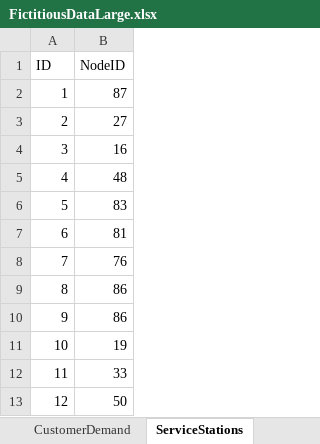
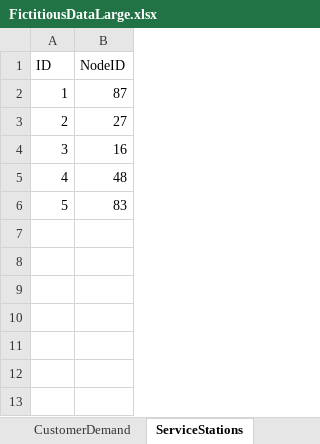
Before and after one commit to zach-gousseau/ug_thesis, an Excel workbook: data/FictitiousDataLarge.xlsx, sheet ServiceStations, drawn as a sheet; values as stored, in another font and other column widths than the file's, no borders; the diff names each change by its address in the sheet, - before the commit and + after, or states it on an @@ line.

```diff
--- a/data/FictitiousDataLarge.xlsx (sheet ServiceStations)
+++ b/data/FictitiousDataLarge.xlsx (sheet ServiceStations)
-row 7: 6 | 81
-row 8: 7 | 76
-row 9: 8 | 86
-row 10: 9 | 86
-row 11: 10 | 19
-row 12: 11 | 33
-row 13: 12 | 50
```
Also changed, not shown: 16 other files.
